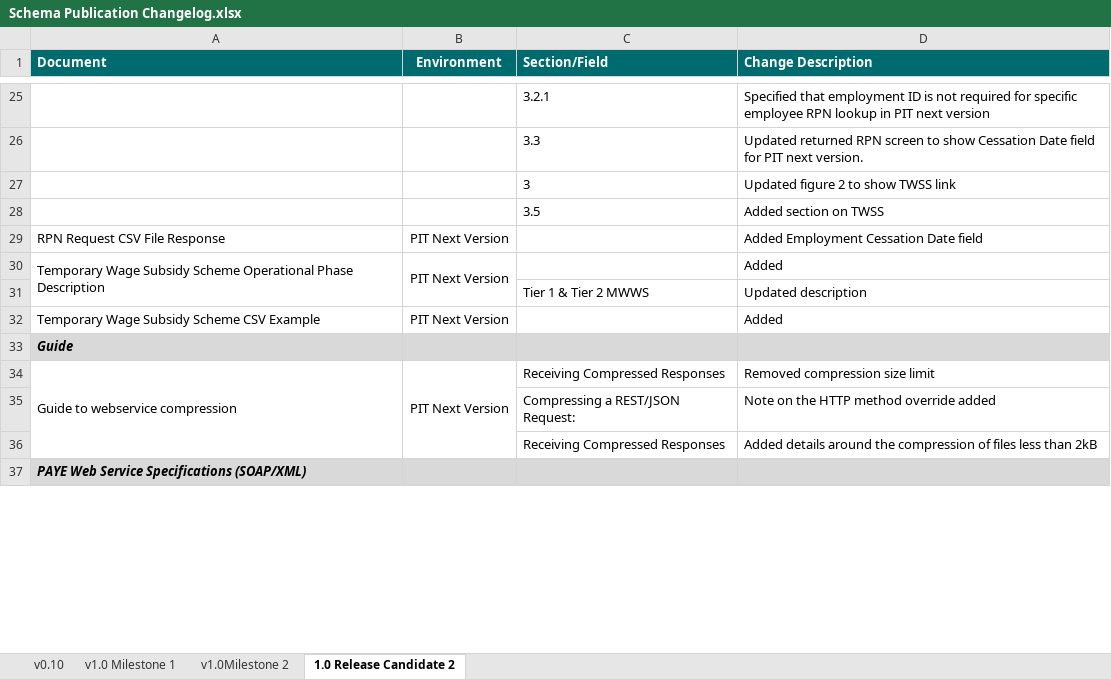
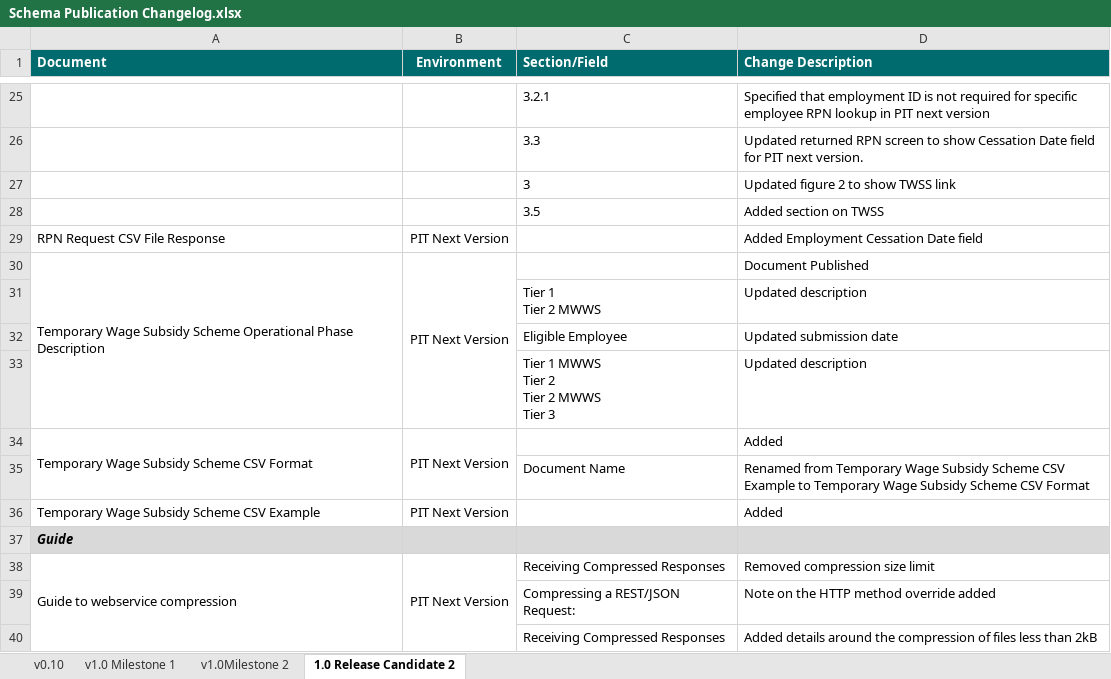
Before and after one commit to revtestaccount/paye-employers-documentation, an Excel workbook: PIT4/Schema Publication Changelog.xlsx, sheet 1.0 Release Candidate 2, drawn as a sheet; only a part is shown, gaps mark what is left out; the shorter side is filled out with more unchanged rows; values as stored, in another font and other column widths than the file's, no borders; ↵ is a line break in a cell; the diff names each change by its address in the sheet, - before the commit and + after, or states it on an @@ line.

Commit message:
TWSS csv example

```diff
--- a/PIT4/Schema Publication Changelog.xlsx (sheet 1.0 Release Candidate 2)
+++ b/PIT4/Schema Publication Changelog.xlsx (sheet 1.0 Release Candidate 2)
-D30 (Change Description): Added
+D30 (Change Description): Document Published
-C31 (Section/Field): Tier 1 & Tier 2 MWWS
+C31 (Section/Field): Tier 1 ↵ Tier 2 MWWS
+row 32:  |  | Eligible Employee | Updated submission date
+row 33:  |  | Tier 1 MWWS ↵ Tier 2 ↵ Tier 2 MWWS ↵ Tier 3 | Updated description
+row 34: Temporary Wage Subsidy Scheme CSV Format | PIT Next Version |  | Added
+row 35:  |  | Document Name | Renamed from Temporary Wage Subsidy Scheme CSV Example to Temporary Wage Subsidy Scheme CSV Format
```
Also changed, not shown: 4 other files.
